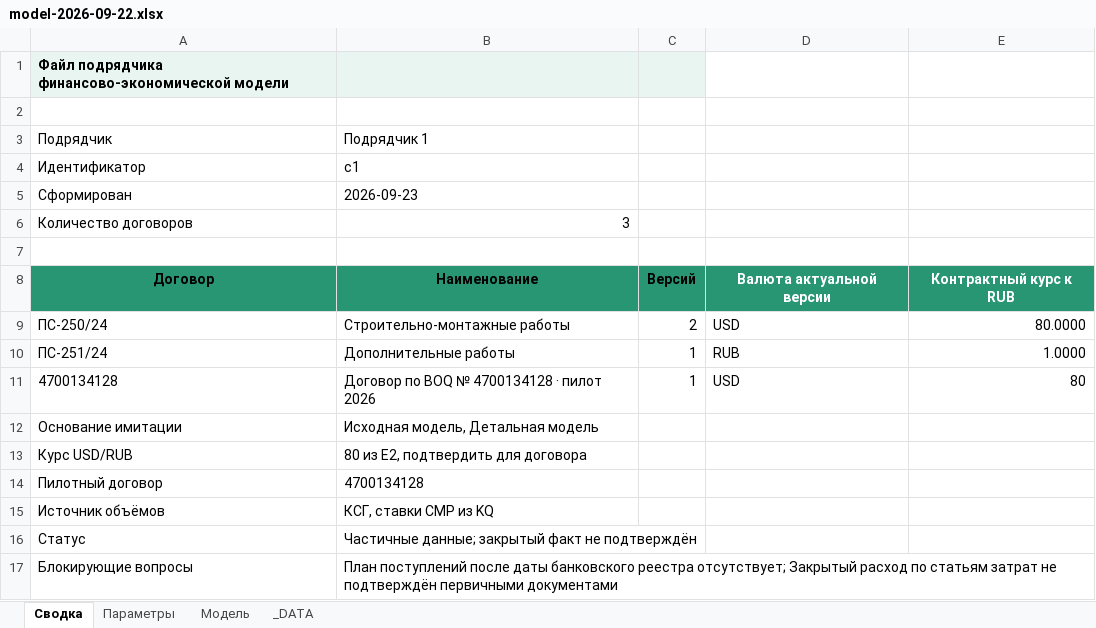
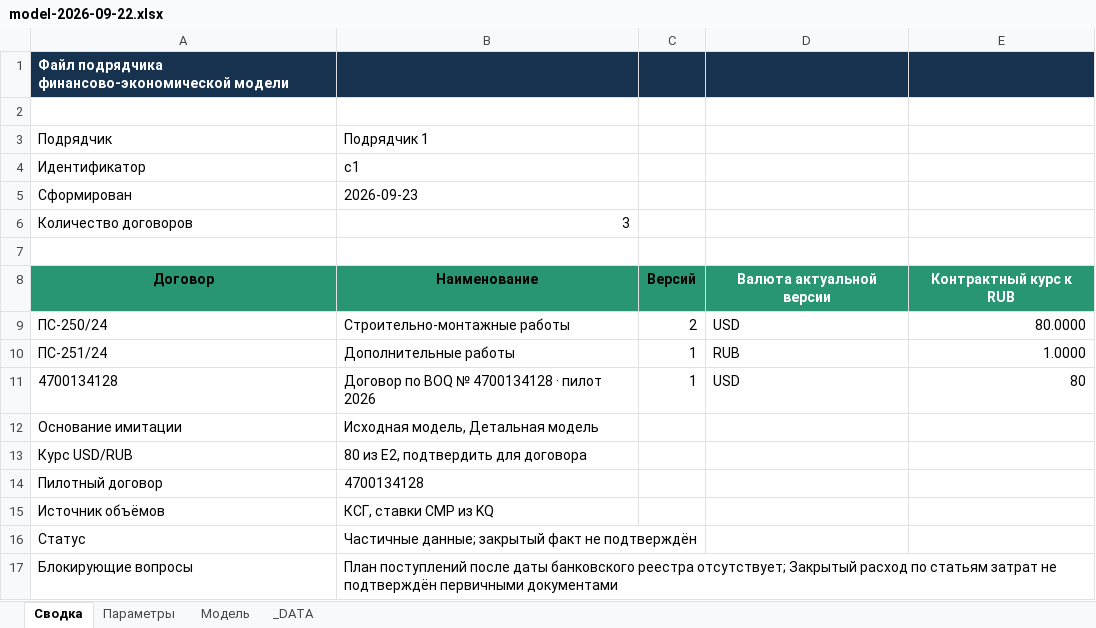
Before and after one commit to shotik83-netizen/model, an Excel workbook: data/contractors/c1/models/model-2026-09-22.xlsx, sheet Сводка, drawn as a sheet; values as stored, in another font and other column widths than the file's, no borders; the diff names each change by its address in the sheet, - before the commit and + after, or states it on an @@ line.

```diff
--- a/data/contractors/c1/models/model-2026-09-22.xlsx (sheet Сводка)
+++ b/data/contractors/c1/models/model-2026-09-22.xlsx (sheet Сводка)
-A1:C1 fill: #E8F5F0
+A1:C1 fill: #16324F
-A1 text colour: black
+A1 text colour: #FFFFFF
-D1:E1 fill: none
+D1:E1 fill: #16324F
```
Also changed, not shown: sheet Модель, sheet Параметры, sheet _DATA.
